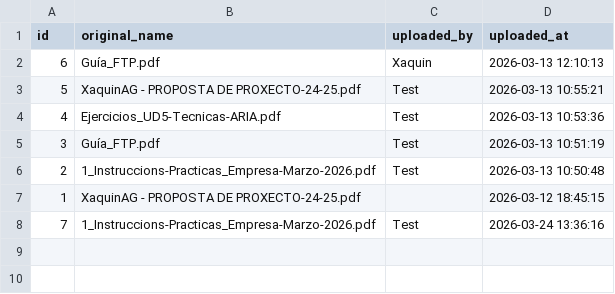
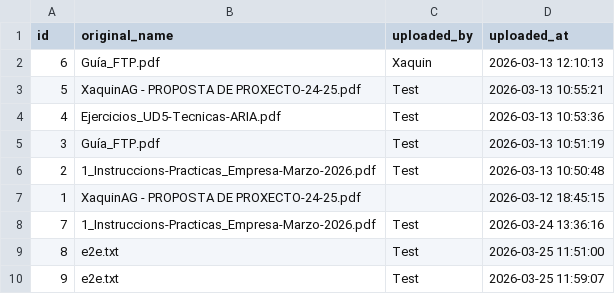
Before and after one commit to XaquinAlves/PracticaGyleven, a CSV file: BackEnd/media/uploaded_files_table.csv, drawn as a sheet; the diff names each change by its address in the sheet, - before the commit and + after, or states it on an @@ line.

```diff
--- a/BackEnd/media/uploaded_files_table.csv
+++ b/BackEnd/media/uploaded_files_table.csv
+row 9: 8 | e2e.txt | Test | 2026-03-25 11:51:00
+row 10: 9 | e2e.txt | Test | 2026-03-25 11:59:07
```
Also changed, not shown: BackEnd/media/important_files.csv, 7 other files.
